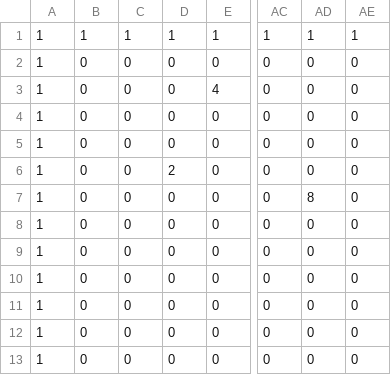
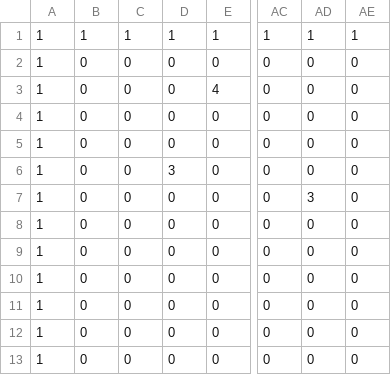
Before and after one commit to mamesensya/mamesennsya, a CSV file: Project2/Project2/Book1.csv, drawn as a sheet; only a part is shown, gaps mark what is left out; the diff names each change by its address in the sheet, - before the commit and + after, or states it on an @@ line.

```diff
--- a/Project2/Project2/Book1.csv
+++ b/Project2/Project2/Book1.csv
-D6: 2
+D6: 3
-AD7: 8
+AD7: 3
```
Also changed, not shown: 11 other files.
